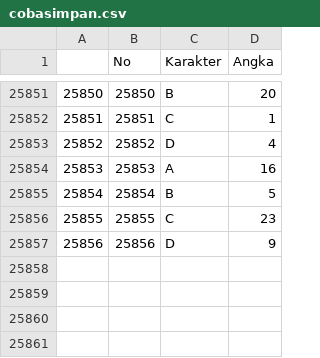
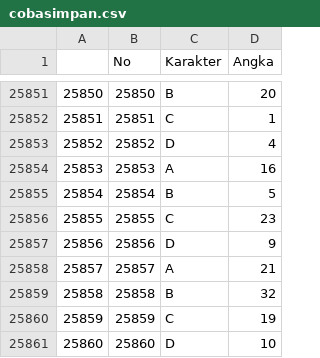
Before and after one commit to Nr5D/ManajemenData, a CSV file: data/cobasimpan.csv, drawn as a sheet; only a part is shown, gaps mark what is left out.

```diff
--- a/data/cobasimpan.csv
+++ b/data/cobasimpan.csv
@@ -25857 +25857,5 @@
 "25856",25856,"D",9
+"25857",25857,"A",21
+"25858",25858,"B",32
+"25859",25859,"C",19
+"25860",25860,"D",10
```
